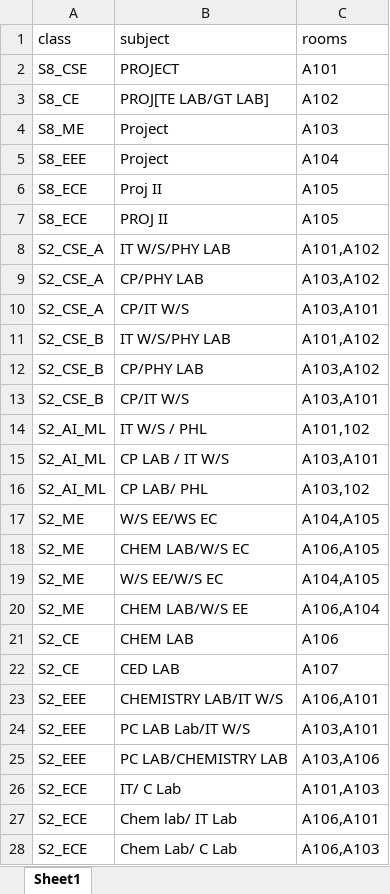
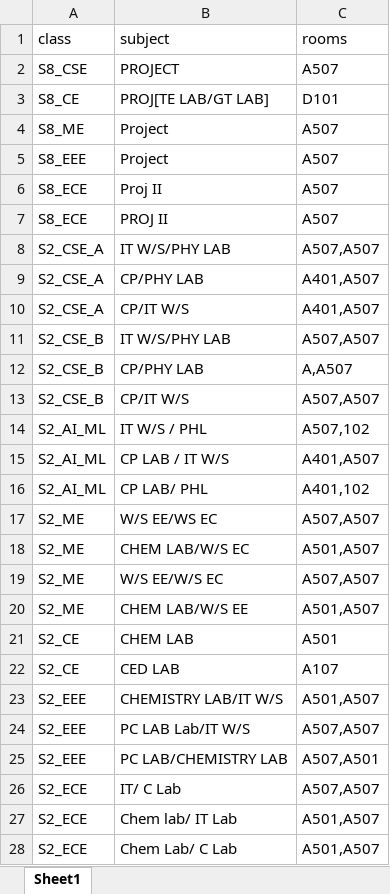
Before and after one commit to Elnasusan26/mini_project_float, an Excel workbook: uploads/lab_rooms.xlsx, sheet Sheet1, drawn as a sheet; only a part is shown; values as stored, in another font and other column widths than the file's, no borders; the diff covers the shown part only; the diff names each change by its address in the sheet, - before the commit and + after, or states it on an @@ line.

```diff
--- a/uploads/lab_rooms.xlsx (sheet Sheet1)
+++ b/uploads/lab_rooms.xlsx (sheet Sheet1)
-C2 (rooms): A101
+C2 (rooms): A507
-C3 (rooms): A102
+C3 (rooms): D101
-C4 (rooms): A103
+C4 (rooms): A507
-C5 (rooms): A104
+C5 (rooms): A507
-C6:C7 (rooms): A105
+C6:C7 (rooms): A507
-C8 (rooms): A101,A102
+C8 (rooms): A507,A507
-C9 (rooms): A103,A102
+C9 (rooms): A401,A507
-C10 (rooms): A103,A101
+C10 (rooms): A401,A507
-C11 (rooms): A101,A102
+C11 (rooms): A507,A507
-C12 (rooms): A103,A102
+C12 (rooms): A,A507
-C13 (rooms): A103,A101
+C13 (rooms): A507,A507
-C14 (rooms): A101,102
+C14 (rooms): A507,102
-C15 (rooms): A103,A101
+C15 (rooms): A401,A507
-C16 (rooms): A103,102
+C16 (rooms): A401,102
-C17 (rooms): A104,A105
+C17 (rooms): A507,A507
-C18 (rooms): A106,A105
+C18 (rooms): A501,A507
-C19 (rooms): A104,A105
+C19 (rooms): A507,A507
-C20 (rooms): A106,A104
+C20 (rooms): A501,A507
-C21 (rooms): A106
+C21 (rooms): A501
-C23 (rooms): A106,A101
+C23 (rooms): A501,A507
-C24 (rooms): A103,A101
+C24 (rooms): A507,A507
-C25 (rooms): A103,A106
+C25 (rooms): A507,A501
-C26 (rooms): A101,A103
+C26 (rooms): A507,A507
-C27 (rooms): A106,A101
+C27 (rooms): A501,A507
-C28 (rooms): A106,A103
+C28 (rooms): A501,A507
```
Also changed, not shown: 9 edited cells elsewhere in this sheet, 5 other files.
